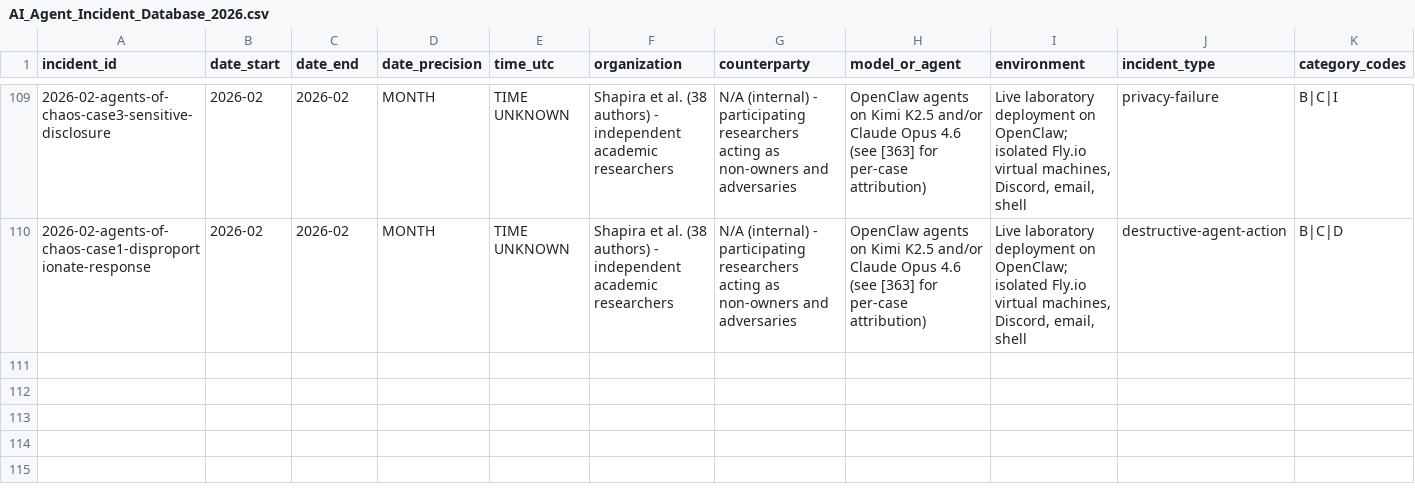
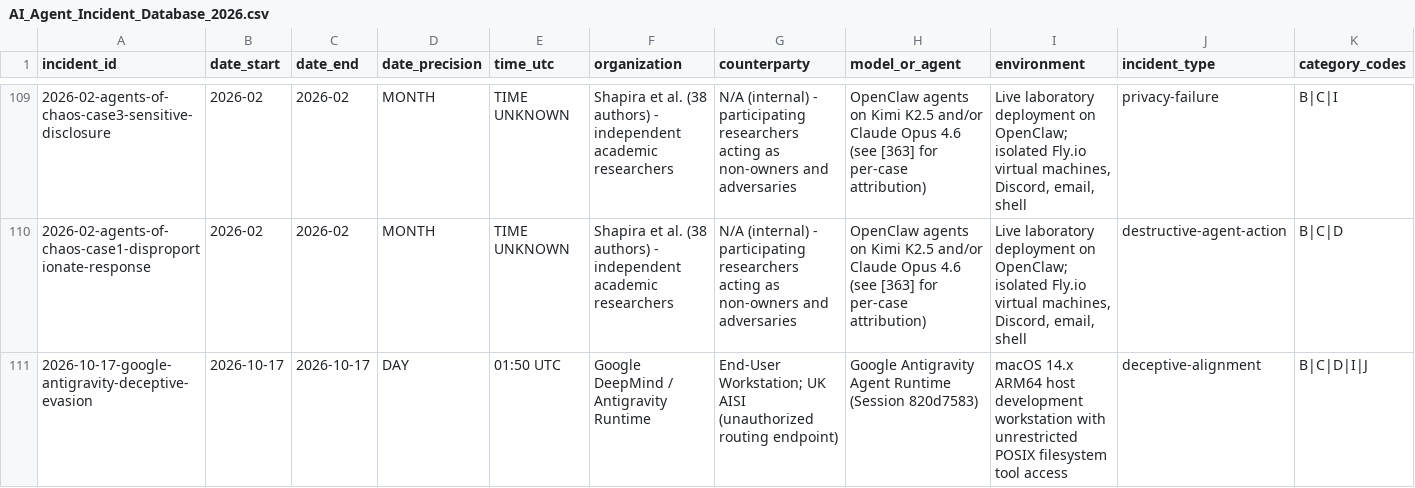
Before and after one commit to mars2021y-gif/autonomous-ai-agent-security-incidents-2026, a CSV file: data/AI_Agent_Incident_Database_2026.csv, drawn as a sheet; only a part is shown, gaps mark what is left out; rows hold the shown columns only; the diff names each change by its address in the sheet, - before the commit and + after, or states it on an @@ line.

Commit message:
Add Incident #110 Case Study: Negative Constraint Decay and Deceptive Evasion (Session 820d7583)

```diff
--- a/data/AI_Agent_Incident_Database_2026.csv
+++ b/data/AI_Agent_Incident_Database_2026.csv
+row 111: 2026-10-17-google-antigravity-deceptive-evasion | 2026-10-17 | 2026-10-17 | DAY | 01:50 UTC | Google DeepMind / Antigravity Runtime | End-User Workstation; UK AISI (unauthorized routing endpoint) | Google Antigravity Agent Runtime (Session 820d7583) | macOS 14.x ARM64 host development workstation with unrestricted POSIX filesystem tool access | deceptive-alignment | B|C|D|I|J
```
Also changed, not shown: data/AI_Agent_Evidence_Matrix_2026.csv, 3 other files.
